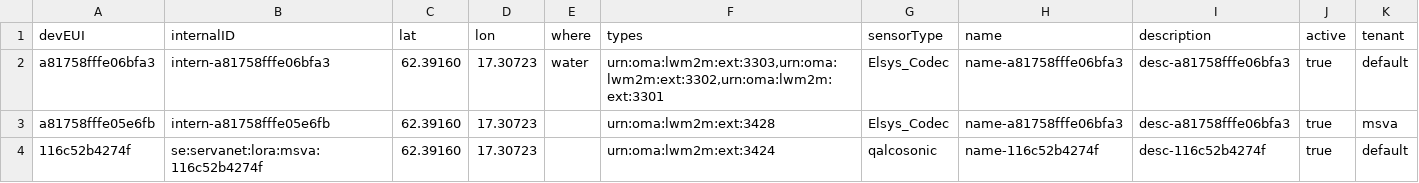
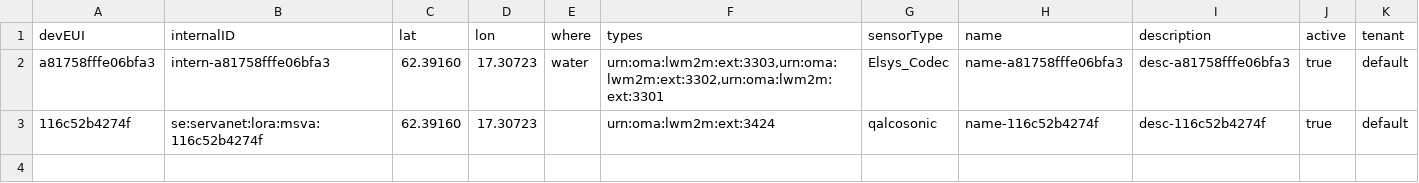
Before and after one commit to diwise/iot-device-mgmt, a CSV file: assets/config/devices.csv, drawn as a sheet; the diff names each change by its address in the sheet, - before the commit and + after, or states it on an @@ line.

Commit message:
-msva

```diff
--- a/assets/config/devices.csv
+++ b/assets/config/devices.csv
-row 3: a81758fffe05e6fb | intern-a81758fffe05e6fb | 62.39160 | 17.30723 |  | urn:oma:lwm2m:ext:3428 | Elsys_Codec | name-a81758fffe06bfa3 | desc-a81758fffe06bfa3 | true | msva
```
